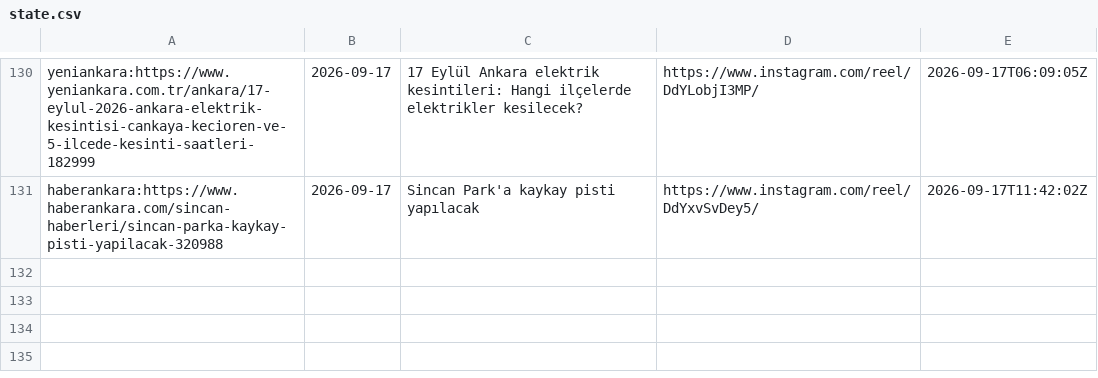
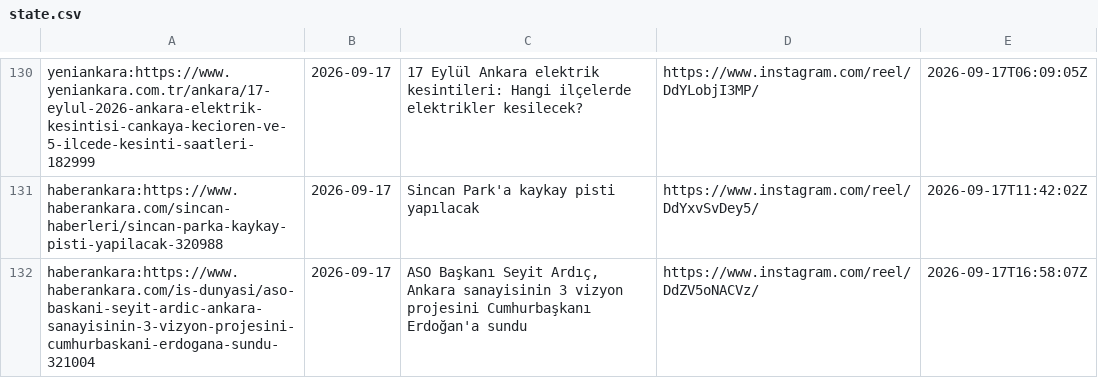
Before and after one commit to beachturk/6saniyedeankara-pipeline, a CSV file: projects/ankara/state.csv, drawn as a sheet; only a part is shown, gaps mark what is left out.

```diff
--- a/projects/ankara/state.csv
+++ b/projects/ankara/state.csv
@@ -131 +131,2 @@ yeniankara:https://www.yeniankara.com.tr/ankara/17-eylul-2026-ankara-elektrik-ke
 haberankara:https://www.haberankara.com/sincan-haberleri/sincan-parka-kaykay-pisti-yapilacak-320988,2026-09-17,Sincan Park'a kaykay pisti yapılacak,https://www.instagram.com/reel/DdYxvSvDey5/,2026-09-17T11:42:02Z
+haberankara:https://www.haberankara.com/is-dunyasi/aso-baskani-seyit-ardic-ankara-sanayisinin-3-vizyon-projesini-cumhurbaskani-erdogana-sundu-321004,2026-09-17,"ASO Başkanı Seyit Ardıç, Ankara sanayisinin 3 vizyon projesini Cumhurbaşkanı Erdoğan'a sundu",https://www.instagram.com/reel/DdZV5oNACVz/,2026-09-17T16:58:07Z
```
